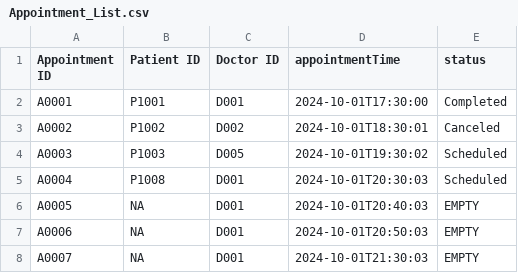
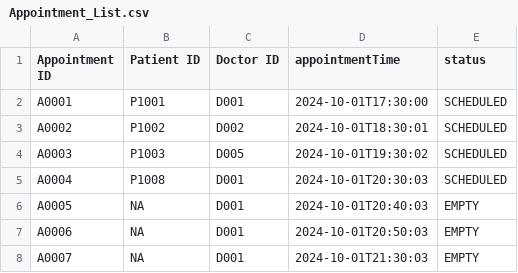
Before and after one commit to AlasamAkkit/SC2002-project, a CSV file: HMS/Data/Appointment_List.csv, drawn as a sheet.

Commit message:
Changed status to an enumerator

```diff
--- a/HMS/Data/Appointment_List.csv
+++ b/HMS/Data/Appointment_List.csv
@@ -1,6 +1,6 @@
 Appointment ID,Patient ID,Doctor ID,appointmentTime,status
-A0001,P1001,D001,2024-10-01T17:30:00,Completed
-A0002,P1002,D002,2024-10-01T18:30:01,Canceled
-A0003,P1003,D005,2024-10-01T19:30:02,Scheduled
-A0004,P1008,D001,2024-10-01T20:30:03,Scheduled
+A0001,P1001,D001,2024-10-01T17:30:00,SCHEDULED
+A0002,P1002,D002,2024-10-01T18:30:01,SCHEDULED
+A0003,P1003,D005,2024-10-01T19:30:02,SCHEDULED
+A0004,P1008,D001,2024-10-01T20:30:03,SCHEDULED
 A0005,NA,D001,2024-10-01T20:40:03,EMPTY
```
Also changed, not shown: HMS/Data/Patient_List.csv, 4 other files.
